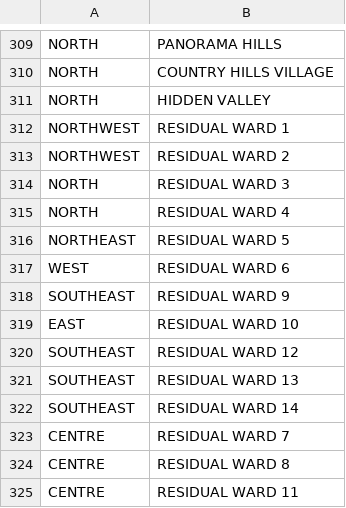
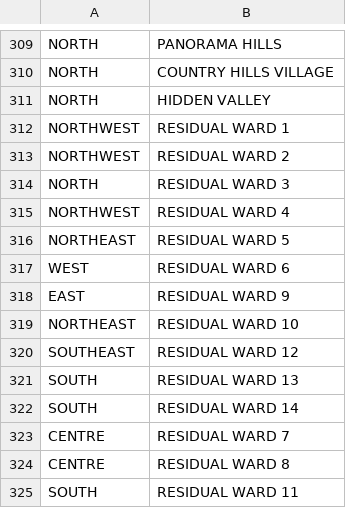
Before and after one commit to rotsteinaviva-lab/data-chef, a CSV file: data/clean-data-sector-community.csv, drawn as a sheet; only a part is shown, gaps mark what is left out.

Commit message:
Replace clean-data-sector-community

```diff
--- a/data/clean-data-sector-community.csv
+++ b/data/clean-data-sector-community.csv
@@ -314,12 +314,12 @@ NORTHWEST,RESIDUAL WARD 2
 NORTH,RESIDUAL WARD 3
-NORTH,RESIDUAL WARD 4
+NORTHWEST,RESIDUAL WARD 4
 NORTHEAST,RESIDUAL WARD 5
 WEST,RESIDUAL WARD 6
-SOUTHEAST,RESIDUAL WARD 9
-EAST,RESIDUAL WARD 10
+EAST,RESIDUAL WARD 9
+NORTHEAST,RESIDUAL WARD 10
 SOUTHEAST,RESIDUAL WARD 12
-SOUTHEAST,RESIDUAL WARD 13
-SOUTHEAST,RESIDUAL WARD 14
+SOUTH,RESIDUAL WARD 13
+SOUTH,RESIDUAL WARD 14
 CENTRE,RESIDUAL WARD 7
 CENTRE,RESIDUAL WARD 8
-CENTRE,RESIDUAL WARD 11
+SOUTH,RESIDUAL WARD 11
```
